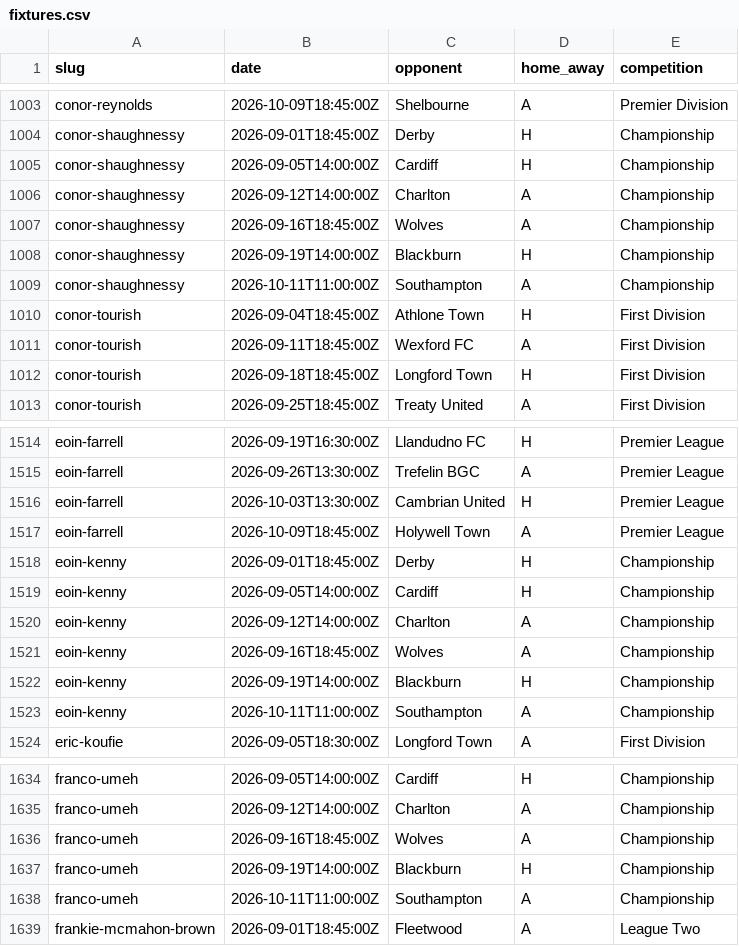
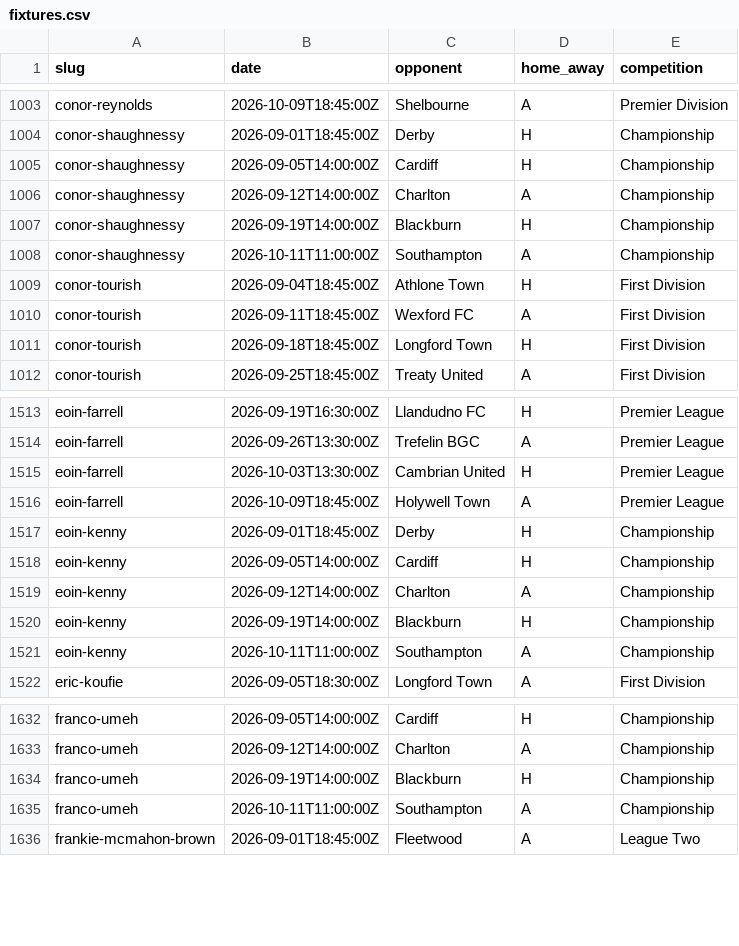
Before and after one commit to JustPatrickG/footballers.ie, a CSV file: data/manual/fixtures.csv, drawn as a sheet; only a part is shown, gaps mark what is left out.

```diff
--- a/data/manual/fixtures.csv
+++ b/data/manual/fixtures.csv
@@ -1006,3 +1006,2 @@ conor-shaughnessy,2026-09-05T14:00:00Z,Cardiff,H,Championship
 conor-shaughnessy,2026-09-12T14:00:00Z,Charlton,A,Championship
-conor-shaughnessy,2026-09-16T18:45:00Z,Wolves,A,Championship
 conor-shaughnessy,2026-09-19T14:00:00Z,Blackburn,H,Championship
@@ -1520,3 +1519,2 @@ eoin-kenny,2026-09-05T14:00:00Z,Cardiff,H,Championship
 eoin-kenny,2026-09-12T14:00:00Z,Charlton,A,Championship
-eoin-kenny,2026-09-16T18:45:00Z,Wolves,A,Championship
 eoin-kenny,2026-09-19T14:00:00Z,Blackburn,H,Championship
@@ -1635,3 +1633,2 @@ franco-umeh,2026-09-05T14:00:00Z,Cardiff,H,Championship
 franco-umeh,2026-09-12T14:00:00Z,Charlton,A,Championship
-franco-umeh,2026-09-16T18:45:00Z,Wolves,A,Championship
 franco-umeh,2026-09-19T14:00:00Z,Blackburn,H,Championship
```
Also changed, not shown: data/api/club_ids.csv, data/api/players.csv.
